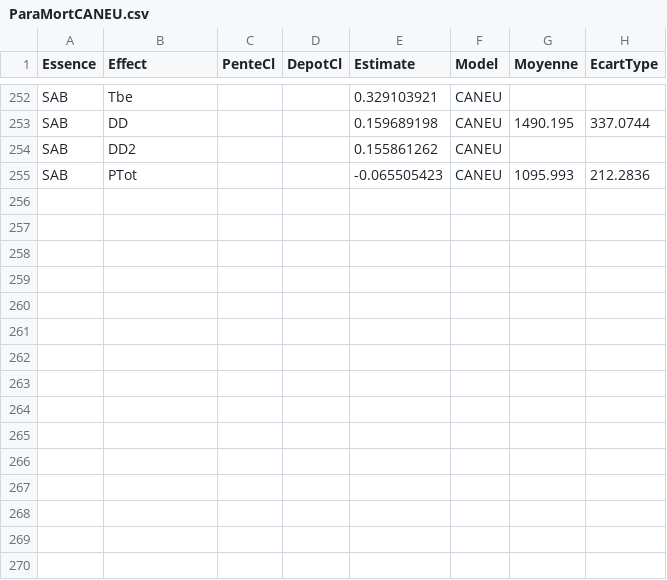
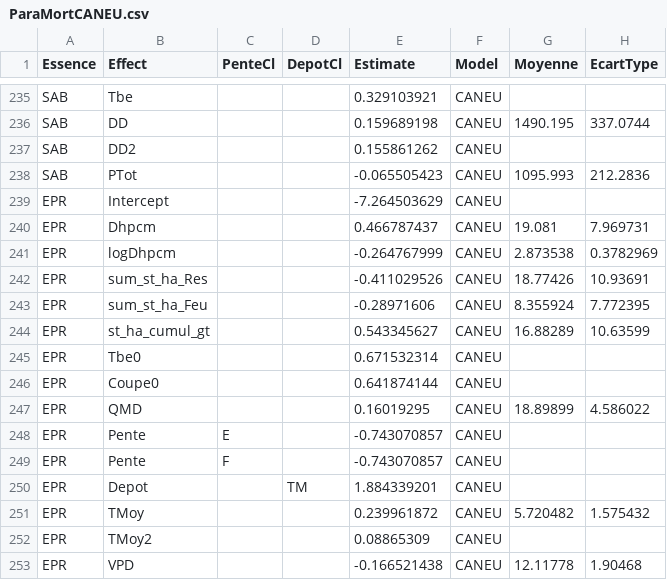
Before and after one commit to Modelisation-DRF/Artemis2014, a CSV file: data-raw/MortCANEU/ParaMortCANEU.csv, drawn as a sheet; only a part is shown, gaps mark what is left out; the diff covers the shown part only.

Commit message:
Modification des fonctions Genere climat et climat biosim pour qu'elles puissent fonctionner avec les raster de climatfutur issu de ExtractMap.
Intégration des paramètres et modification de la fonction MortCANEU pour traiter toutes les espèces

```diff
--- a/data-raw/MortCANEU/ParaMortCANEU.csv
+++ b/data-raw/MortCANEU/ParaMortCANEU.csv
@@ -255 +238,16 @@ SAB;DD2;;;0.155861262;CANEU;;
 SAB;PTot;;;-0.065505423;CANEU;1095.993;212.2836
+EPR;Intercept;;;-7.264503629;CANEU;;
+EPR;Dhpcm;;;0.466787437;CANEU;19.081;7.969731
+EPR;logDhpcm;;;-0.264767999;CANEU;2.873538;0.3782969
+EPR;sum_st_ha_Res;;;-0.411029526;CANEU;18.77426;10.93691
+EPR;sum_st_ha_Feu;;;-0.28971606;CANEU;8.355924;7.772395
+EPR;st_ha_cumul_gt;;;0.543345627;CANEU;16.88289;10.63599
+EPR;Tbe0;;;0.671532314;CANEU;;
+EPR;Coupe0;;;0.641874144;CANEU;;
+EPR;QMD;;;0.16019295;CANEU;18.89899;4.586022
+EPR;Pente;E;;-0.743070857;CANEU;;
+EPR;Pente;F;;-0.743070857;CANEU;;
+EPR;Depot;;TM;1.884339201;CANEU;;
+EPR;TMoy;;;0.239961872;CANEU;5.720482;1.575432
+EPR;TMoy2;;;0.08865309;CANEU;;
+EPR;VPD;;;-0.166521438;CANEU;12.11778;1.90468
```
Also changed, not shown: 17 removed rows elsewhere in this file, data-raw/MortCANEU/CovParmMortCANEU.csv, 6 other files.
